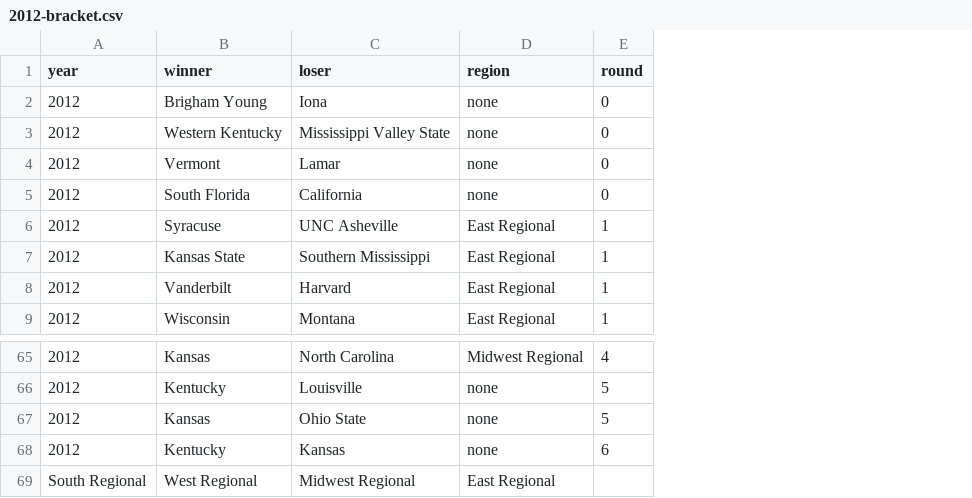
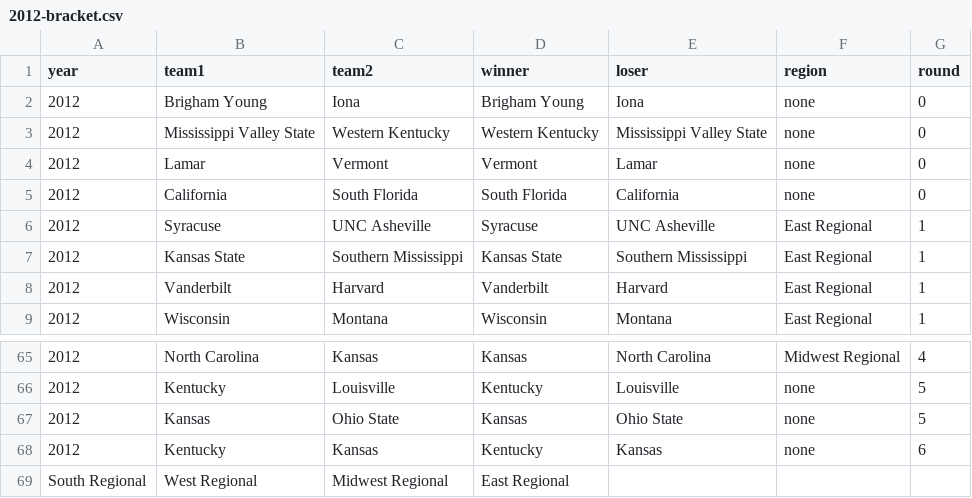
Before and after one commit to tvolsen/data-science-projects, a CSV file: march-madness/brackets/2012-bracket.csv, drawn as a sheet; only a part is shown, gaps mark what is left out; removed rows and columns are numbered as before the commit, all else as after; the diff names each change by its address in the sheet, - before the commit and + after, or states it on an @@ line.

```diff
--- a/march-madness/brackets/2012-bracket.csv
+++ b/march-madness/brackets/2012-bracket.csv
+column B (team1), rows 2-9: Brigham Young | Mississippi Valley State | Lamar | California | Syracuse | Kansas State | Vanderbilt | Wisconsin; rows 65-68: North Carolina | Kentucky | Kansas | Kentucky
+column C (team2), rows 2-9: Iona | Western Kentucky | Vermont | South Florida | UNC Asheville | Southern Mississippi | Harvard | Montana; rows 65-68: Kansas | Louisville | Ohio State | Kansas
-row 69: South Regional | West Regional | Midwest Regional | East Regional
+row 69: South Regional | West Regional | Midwest Regional | East Regional
```
Also changed, not shown: march-madness/brackets/2013-bracket.csv, march-madness/brackets/2014-bracket.csv, 18 other files.
